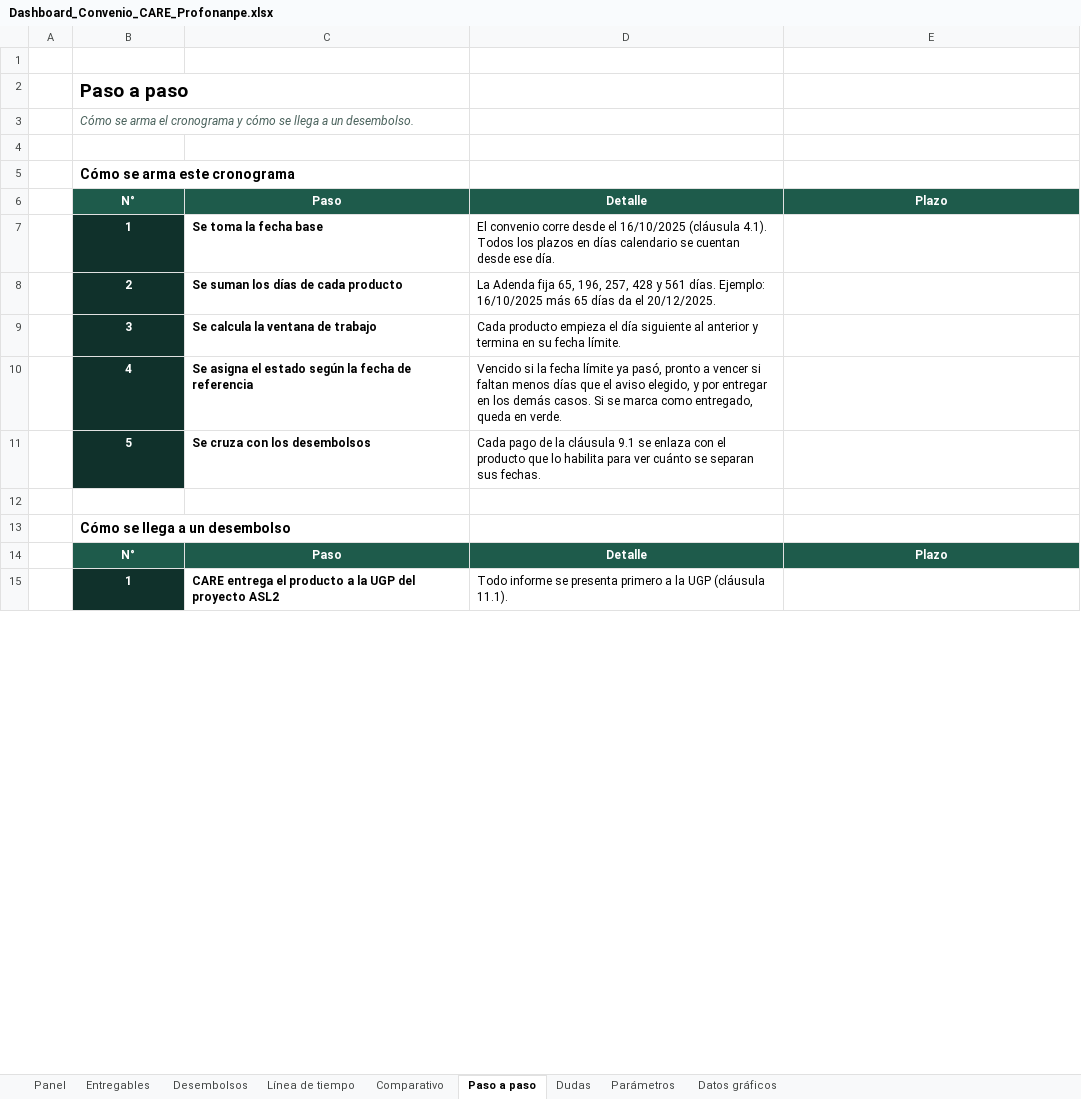
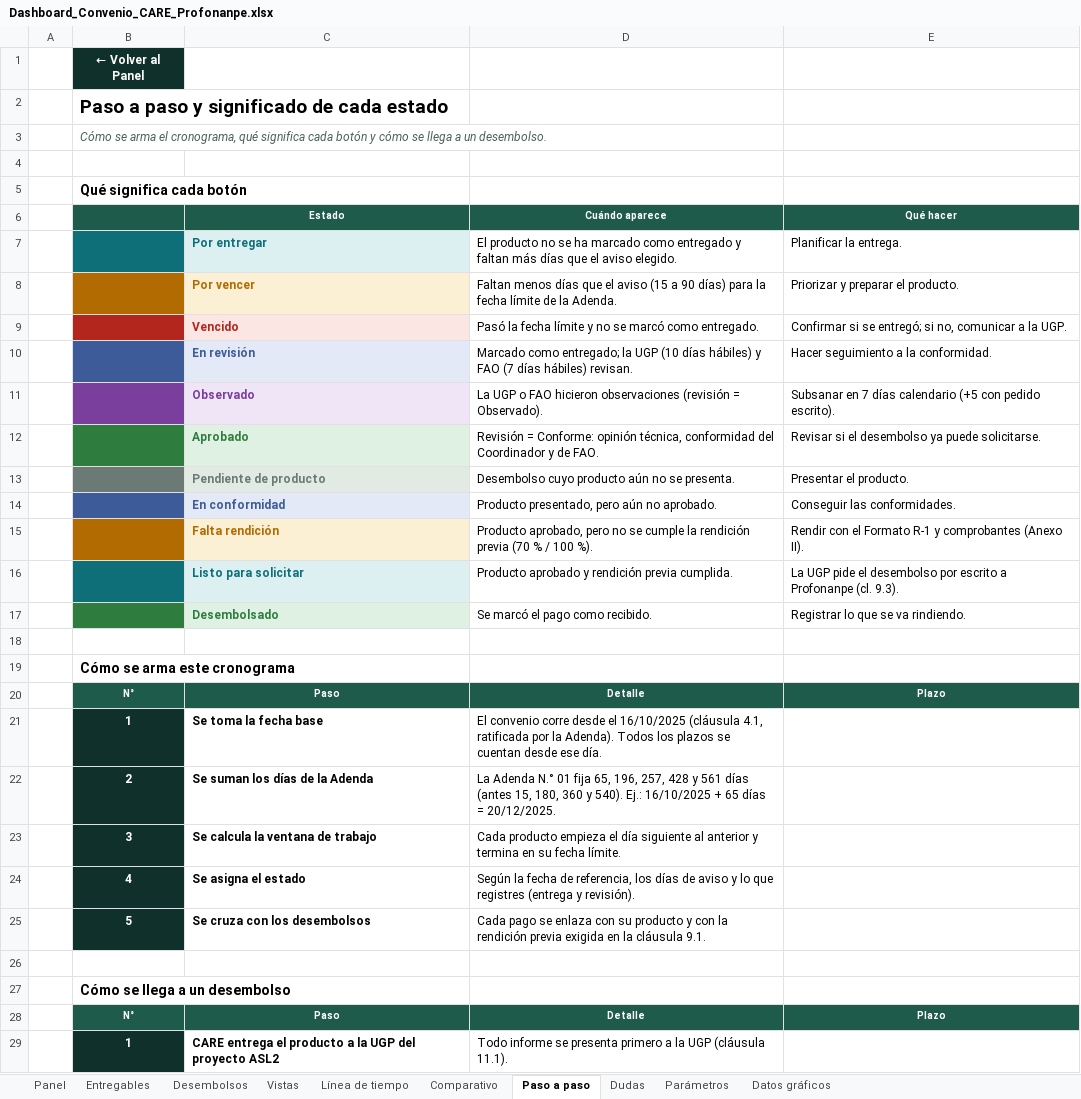
Before and after one commit to lizbet14/lizbet14.github.io, an Excel workbook: Dashboard_Convenio_CARE_Profonanpe.xlsx, sheet Paso a paso, drawn as a sheet; only a part is shown; values as stored, in another font and other column widths than the file's, no borders; removed rows and columns are numbered as before the commit, all else as after; the diff covers the shown part only; the diff names each change by its address in the sheet, - before the commit and + after, or states it on an @@ line.

```diff
--- a/Dashboard_Convenio_CARE_Profonanpe.xlsx (sheet Paso a paso)
+++ b/Dashboard_Convenio_CARE_Profonanpe.xlsx (sheet Paso a paso)
+sheet tab: Vistas
+row 1:  | ← Volver al Panel
+row 2:  | Paso a paso y significado de cada estado
+row 3:  | Cómo se arma el cronograma, qué significa cada botón y cómo se llega a un desembolso.
-B5: Paso a paso
+B5: Qué significa cada botón
@@ B5 text size: smaller @@
-row 3:  | Cómo se arma el cronograma y cómo se llega a un desembolso.
+row 6:  |  | Estado | Cuándo aparece | Qué hacer
+row 7:  |  | Por entregar | El producto no se ha marcado como entregado y faltan más días que el aviso elegido. | Planificar la entrega.
+row 8:  |  | Por vencer | Faltan menos días que el aviso (15 a 90 días) para la fecha límite de la Adenda. | Priorizar y preparar el producto.
+row 9:  |  | Vencido | Pasó la fecha límite y no se marcó como entregado. | Confirmar si se entregó; si no, comunicar a la UGP.
+row 10:  |  | En revisión | Marcado como entregado; la UGP (10 días hábiles) y FAO (7 días hábiles) revisan. | Hacer seguimiento a la conformidad.
+row 11:  |  | Observado | La UGP o FAO hicieron observaciones (revisión = Observado). | Subsanar en 7 días calendario (+5 con pedido escrito).
+row 12:  |  | Aprobado | Revisión = Conforme: opinión técnica, conformidad del Coordinador y de FAO. | Revisar si el desembolso ya puede solicitarse.
+row 13:  |  | Pendiente de producto | Desembolso cuyo producto aún no se presenta. | Presentar el producto.
+row 14:  |  | En conformidad | Producto presentado, pero aún no aprobado. | Conseguir las conformidades.
+row 15:  |  | Falta rendición | Producto aprobado, pero no se cumple la rendición previa (70 % / 100 %). | Rendir con el Formato R-1 y comprobantes (Anexo II).
+row 16:  |  | Listo para solicitar | Producto aprobado y rendición previa cumplida. | La UGP pide el desembolso por escrito a Profonanpe (cl. 9.3).
+row 17:  |  | Desembolsado | Se marcó el pago como recibido. | Registrar lo que se va rindiendo.
@@ B20:E20 text size: smaller @@
-D21: …16/10/2025 (cláusula 4.1). Todos los plazos en días calendario se cuentan…
+D21: …16/10/2025 (cláusula 4.1, ratificada por la Adenda). Todos los plazos se cuentan…
-C22: Se suman los días de cada producto
+C22: Se suman los días de la Adenda
-D22: La Adenda fija 65, 196, 257, 428 y 561 días. Ejemplo: 16/10/2025 más 65 días da el 20/12/2025.
+D22: La Adenda N.° 01 fija 65, 196, 257, 428 y 561 días (antes 15, 180, 360 y 540). Ej.: 16/10/2025 + 65 días = 20/12/2025.
-C24: Se asigna el estado según la fecha de referencia
+C24: Se asigna el estado
-D24: Vencido si la fecha límite ya pasó, pronto a vencer si faltan menos días que el aviso elegido, y por entregar en los demás casos. Si se marca como entregado, queda en verde.
+D24: Según la fecha de referencia, los días de aviso y lo que registres (entrega y revisión).
-D25: Cada pago de la cláusula 9.1 se enlaza con el producto que lo habilita para ver cuánto se separan sus fechas.
+D25: Cada pago se enlaza con su producto y con la rendición previa exigida en la cláusula 9.1.
@@ B28:E28 text size: smaller @@
```
Also changed, not shown: 1 added row and 8 edited cells elsewhere in this sheet, sheet Entregables, sheet Panel, sheet Datos gráficos, sheet Desembolsos, sheet Comparativo, sheet Parámetros, 2 more sheets, formulas that keep their value, charts or pictures.
